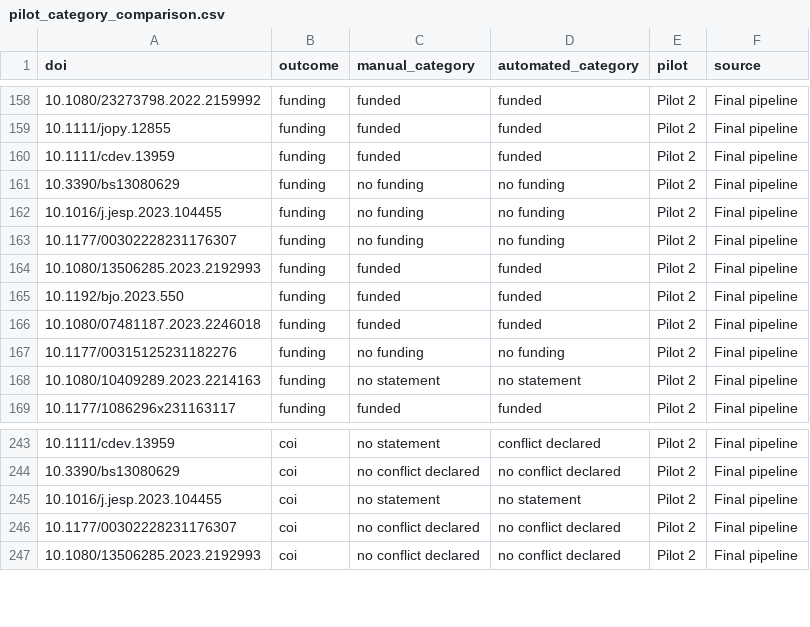
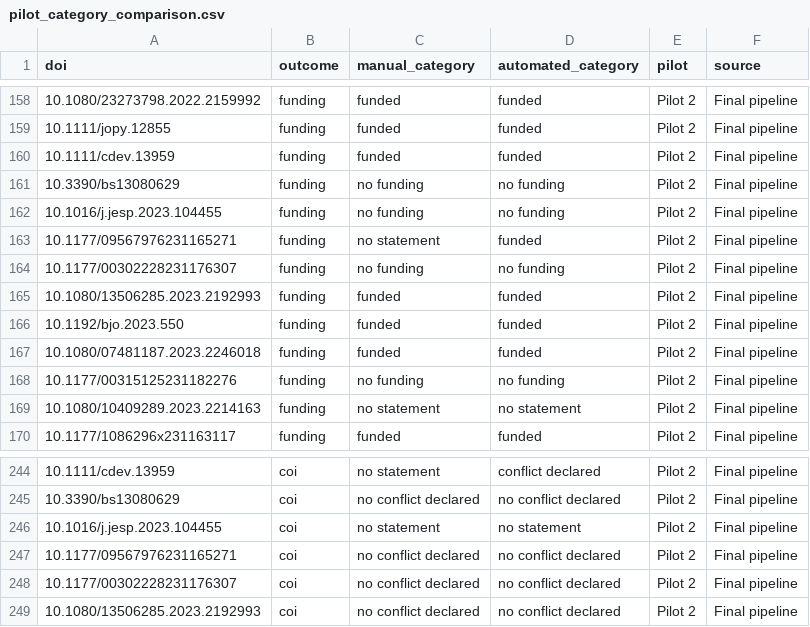
Before and after one commit to LukasWallrich/pilot_meta_extracter, a CSV file: data/pilot_category_comparison.csv, drawn as a sheet; only a part is shown, gaps mark what is left out.

```diff
--- a/data/pilot_category_comparison.csv
+++ b/data/pilot_category_comparison.csv
@@ -162,2 +162,3 @@ doi,outcome,manual_category,automated_category,pilot,source
 10.1016/j.jesp.2023.104455,funding,no funding,no funding,Pilot 2,Final pipeline
+10.1177/09567976231165271,funding,no statement,funded,Pilot 2,Final pipeline
 10.1177/00302228231176307,funding,no funding,no funding,Pilot 2,Final pipeline
@@ -245,2 +246,3 @@ doi,outcome,manual_category,automated_category,pilot,source
 10.1016/j.jesp.2023.104455,coi,no statement,no statement,Pilot 2,Final pipeline
+10.1177/09567976231165271,coi,no conflict declared,no conflict declared,Pilot 2,Final pipeline
 10.1177/00302228231176307,coi,no conflict declared,no conflict declared,Pilot 2,Final pipeline
```
Also changed, not shown: data/final_extraction_pilot1-and-pilot2.csv, data/pilot2_final_statement_comparison.csv, 12 other files.
